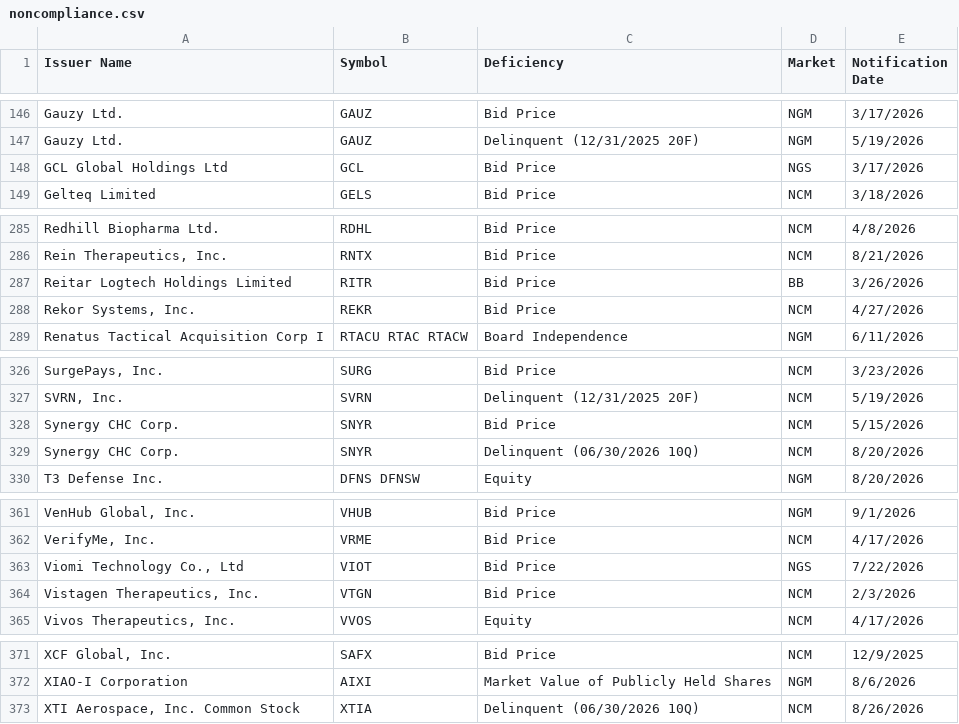
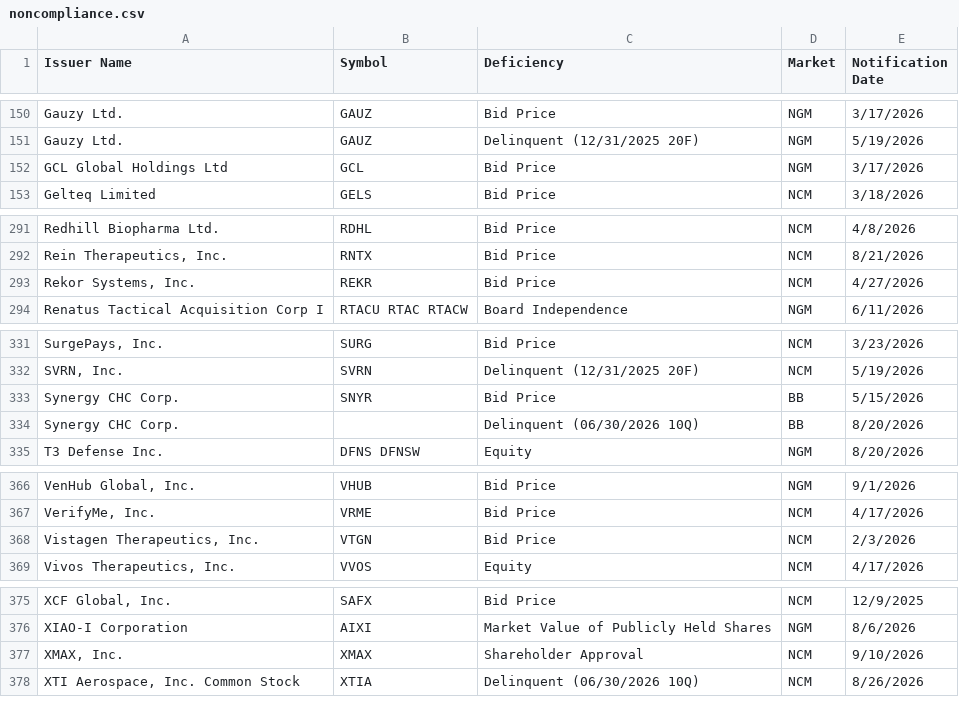
Before and after one commit to ieattokens/noncompliance, a CSV file: noncompliance.csv, drawn as a sheet; only a part is shown, gaps mark what is left out; the diff covers the shown part only.

```diff
--- a/noncompliance.csv
+++ b/noncompliance.csv
@@ -147,3 +151,3 @@
 "Gauzy Ltd.","GAUZ","Delinquent (12/31/2025 20F)","NGM","5/19/2026"
-"GCL Global Holdings Ltd","GCL","Bid Price","NGS","3/17/2026"
+"GCL Global Holdings Ltd","GCL","Bid Price","NGM","3/17/2026"
 "Gelteq Limited","GELS","Bid Price","NCM","3/18/2026"
@@ -286,3 +292,2 @@
 "Rein Therapeutics, Inc.","RNTX","Bid Price","NCM","8/21/2026"
-"Reitar Logtech Holdings Limited","RITR","Bid Price","BB","3/26/2026"
 "Rekor Systems, Inc.","REKR","Bid Price","NCM","4/27/2026"
@@ -327,4 +332,4 @@
 "SVRN, Inc.","SVRN","Delinquent (12/31/2025 20F)","NCM","5/19/2026"
-"Synergy CHC Corp.","SNYR","Bid Price","NCM","5/15/2026"
-"Synergy CHC Corp.","SNYR","Delinquent (06/30/2026 10Q)","NCM","8/20/2026"
+"Synergy CHC Corp.","SNYR","Bid Price","BB","5/15/2026"
+"Synergy CHC Corp.",,"Delinquent (06/30/2026 10Q)","BB","8/20/2026"
 "T3 Defense Inc.","DFNS DFNSW","Equity","NGM","8/20/2026"
@@ -362,3 +367,2 @@
 "VerifyMe, Inc.","VRME","Bid Price","NCM","4/17/2026"
-"Viomi Technology Co., Ltd","VIOT","Bid Price","NGS","7/22/2026"
 "Vistagen Therapeutics, Inc.","VTGN","Bid Price","NCM","2/3/2026"
@@ -372,2 +376,3 @@
 "XIAO-I Corporation","AIXI","Market Value of Publicly Held Shares","NGM","8/6/2026"
+"XMAX, Inc.","XMAX","Shareholder Approval","NCM","9/10/2026"
 "XTI Aerospace, Inc. Common Stock ","XTIA","Delinquent (06/30/2026 10Q)","NCM","8/26/2026"
```
Also changed, not shown: 6 added rows and 1 edited cell elsewhere in this file, 1 other file.
